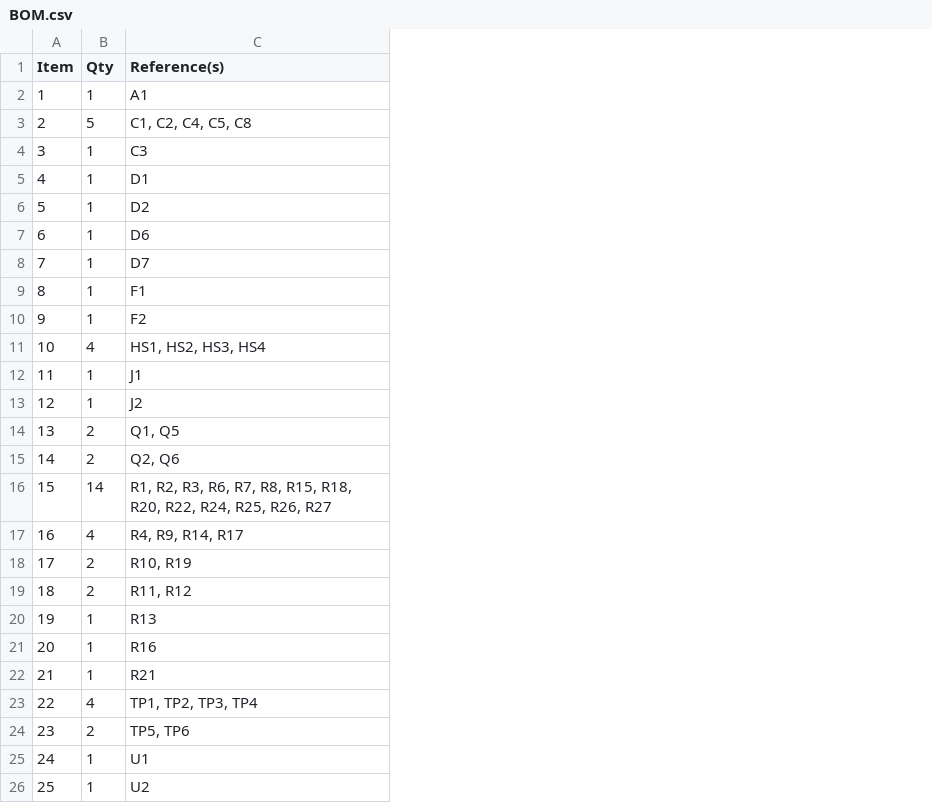
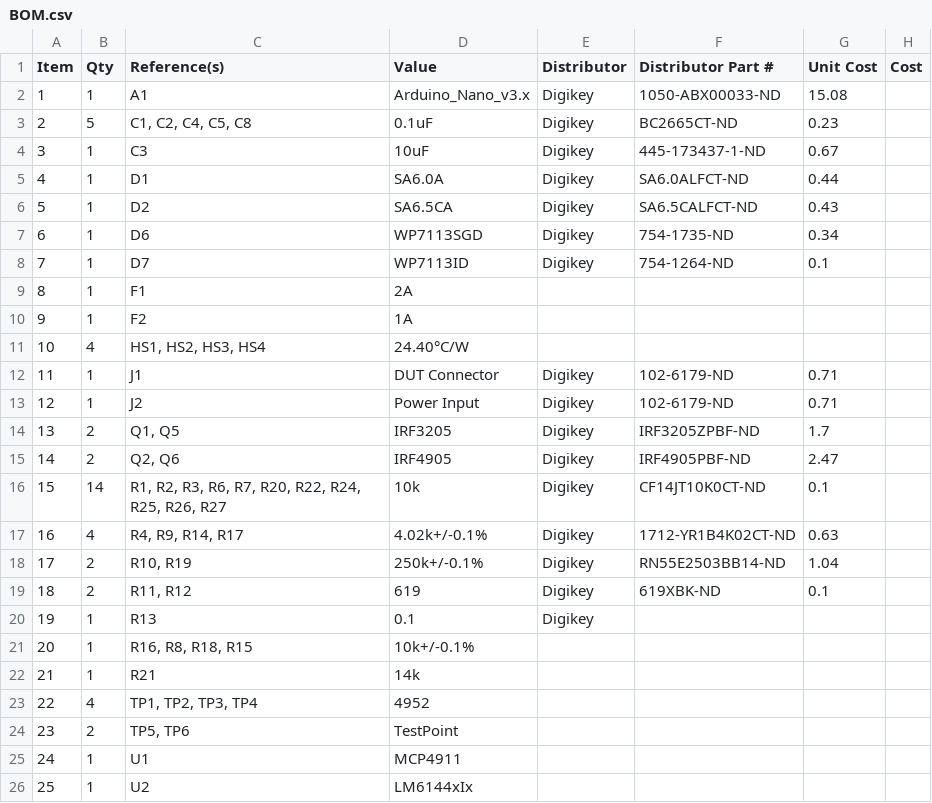
Before and after one commit to schuyler4/USB_Curve_Tracer, a CSV file: rev2/outputs/BOM.csv, drawn as a sheet; only a part is shown; the diff names each change by its address in the sheet, - before the commit and + after, or states it on an @@ line.

```diff
--- a/rev2/outputs/BOM.csv
+++ b/rev2/outputs/BOM.csv
+column D (Value), rows 2-26: Arduino_Nano_v3.x | 0.1uF | 10uF | SA6.0A | SA6.5CA | WP7113SGD | WP7113ID | 2A | 1A | 24.40°C/W | DUT Connector | Power Input | IRF3205 | IRF4905 | 10k | 4.02k+/-0.1% | 250k+/-0.1% | 619 | 0.1 | 10k+/-0.1% | 14k | 4952 | TestPoint | MCP4911 | LM6144xIx
+column E (Distributor), rows 2-20: Digikey | Digikey | Digikey | Digikey | Digikey | Digikey | Digikey |  |  |  | Digikey | Digikey | Digikey | Digikey | Digikey | Digikey | Digikey | Digikey | Digikey
+column F (Distributor Part #), rows 2-19: 1050-ABX00033-ND | BC2665CT-ND | 445-173437-1-ND | SA6.0ALFCT-ND | SA6.5CALFCT-ND | 754-1735-ND | 754-1264-ND |  |  |  | 102-6179-ND | 102-6179-ND | IRF3205ZPBF-ND | IRF4905PBF-ND | CF14JT10K0CT-ND | 1712-YR1B4K02CT-ND | RN55E2503BB14-ND | 619XBK-ND
+column G (Unit Cost), rows 2-19: 15.08 | 0.23 | 0.67 | 0.44 | 0.43 | 0.34 | 0.1 |  |  |  | 0.71 | 0.71 | 1.7 | 2.47 | 0.1 | 0.63 | 1.04 | 0.1
+column H (Cost), empty
-C16 (Reference(s)): …R6, R7, R8, R15, R18, R20, R22,…
+C16 (Reference(s)): …R6, R7, R20, R22,…
-C21 (Reference(s)): R16
+C21 (Reference(s)): R16, R8, R18, R15
```
Also changed, not shown: 40 other files.
